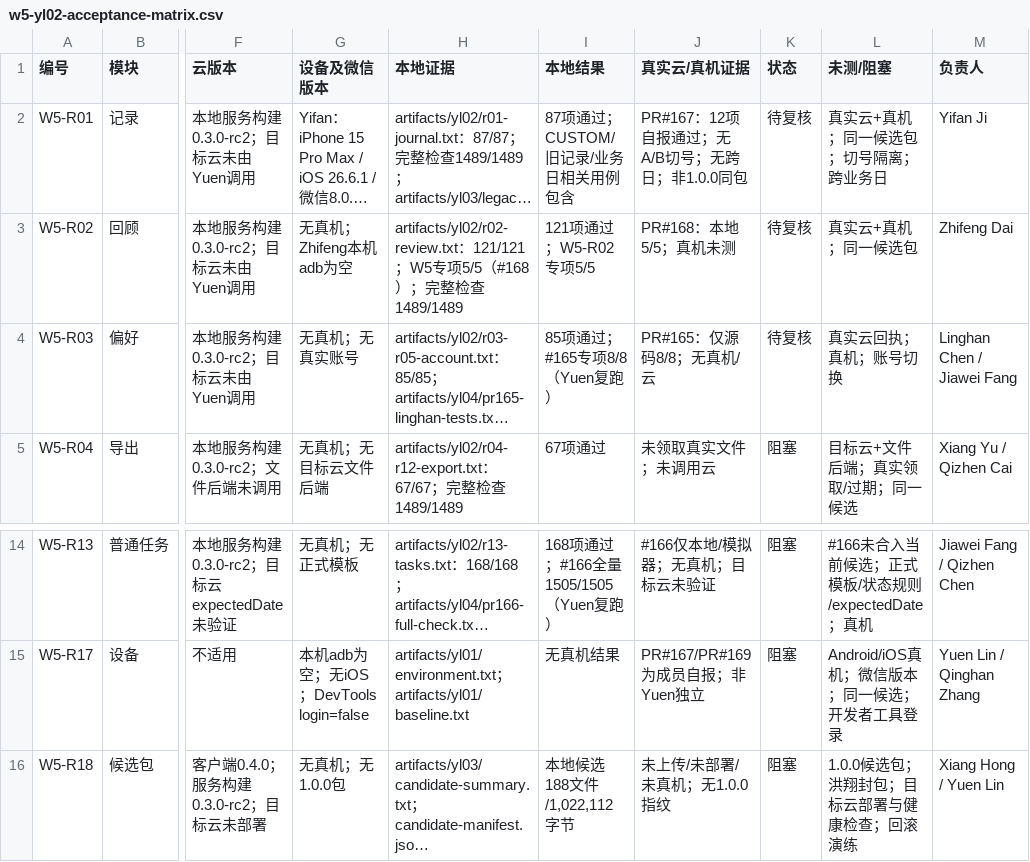
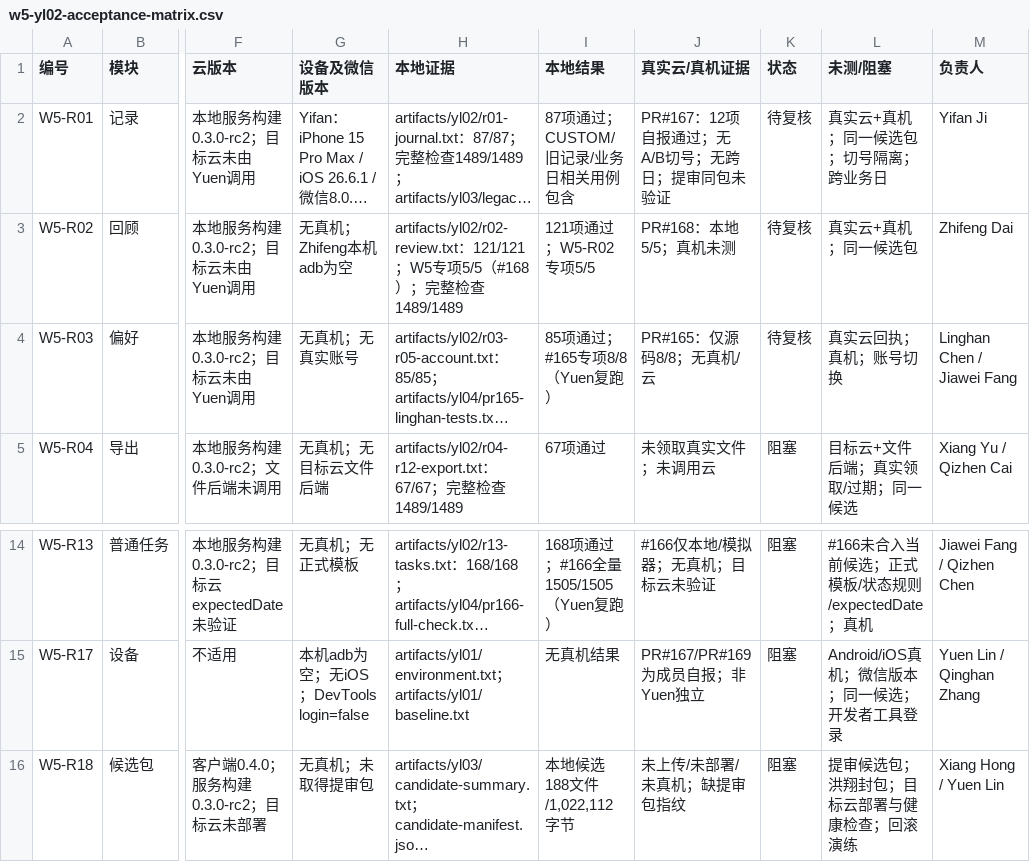
Before and after one commit to HX-Jan/MoodSky, a CSV file: docs/week5/Yuen_Lin/w5-yl02-acceptance-matrix.csv, drawn as a sheet; only a part is shown, gaps mark what is left out; long unchanged cells end in …; the diff names each change by its address in the sheet, - before the commit and + after, or states it on an @@ line.

```diff
--- a/docs/week5/Yuen_Lin/w5-yl02-acceptance-matrix.csv
+++ b/docs/week5/Yuen_Lin/w5-yl02-acceptance-matrix.csv
-J2 (真实云/真机证据): PR#167：12项自报通过；无A/B切号；无跨日；非1.0.0同包
+J2 (真实云/真机证据): PR#167：12项自报通过；无A/B切号；无跨日；提审同包未验证
-G16 (设备及微信版本): 无真机；无1.0.0包
+G16 (设备及微信版本): 无真机；未取得提审包
-J16 (真实云/真机证据): 未上传/未部署/未真机；无1.0.0指纹
+J16 (真实云/真机证据): 未上传/未部署/未真机；缺提审包指纹
-L16 (未测/阻塞): 1.0.0候选包；洪翔封包；目标云部署与健康检查；回滚演练
+L16 (未测/阻塞): 提审候选包；洪翔封包；目标云部署与健康检查；回滚演练
```
Also changed, not shown: 14 other files.
